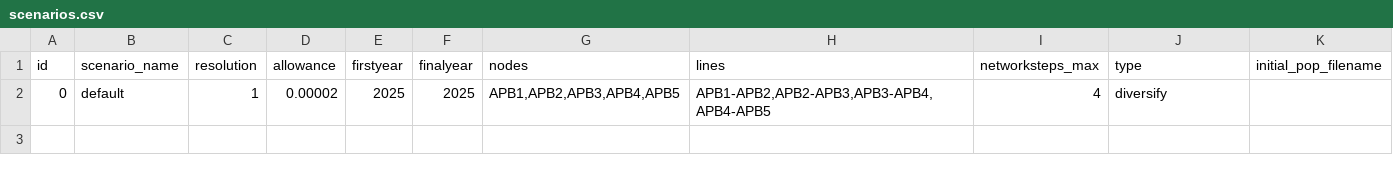
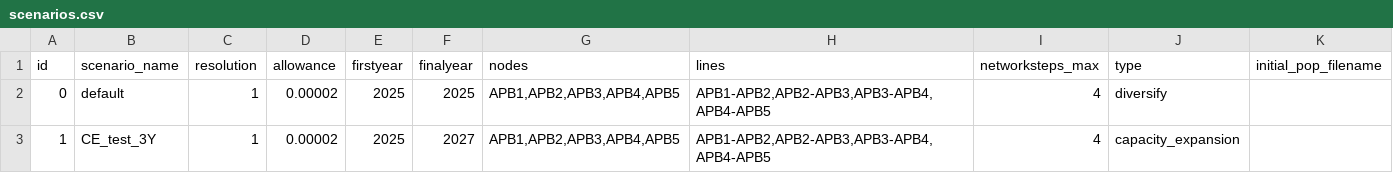
Before and after one commit to ChengChengRE100ANU/FIRM_CE-Indonesia, a CSV file: inputs/config/scenarios.csv, drawn as a sheet; the diff names each change by its address in the sheet, - before the commit and + after, or states it on an @@ line.

```diff
--- a/inputs/config/scenarios.csv
+++ b/inputs/config/scenarios.csv
+row 3: 1 | CE_test_3Y | 1 | 0.00002 | 2025 | 2027 | APB1,APB2,APB3,APB4,APB5 | APB1-APB2,APB2-APB3,APB3-APB4,APB4-APB5 | 4 | capacity_expansion
```
Also changed, not shown: inputs/config/config.csv, inputs/config/datafiles.csv, 51 other files.
